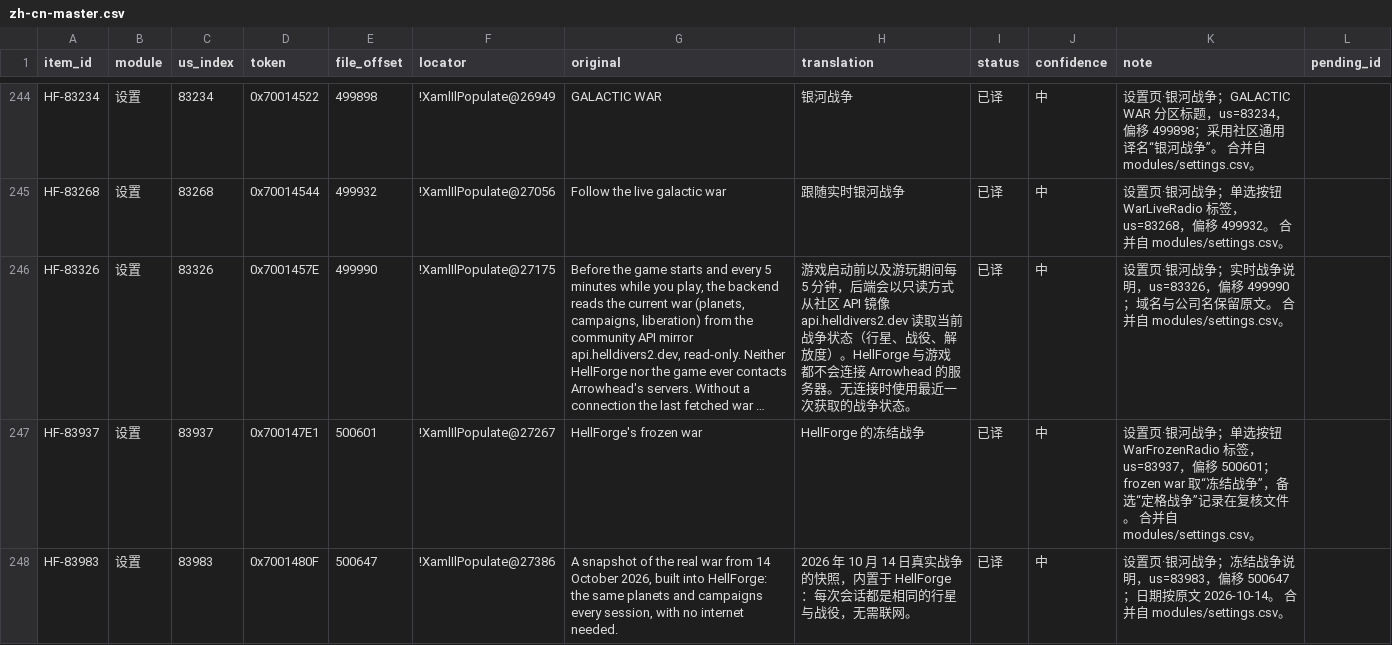
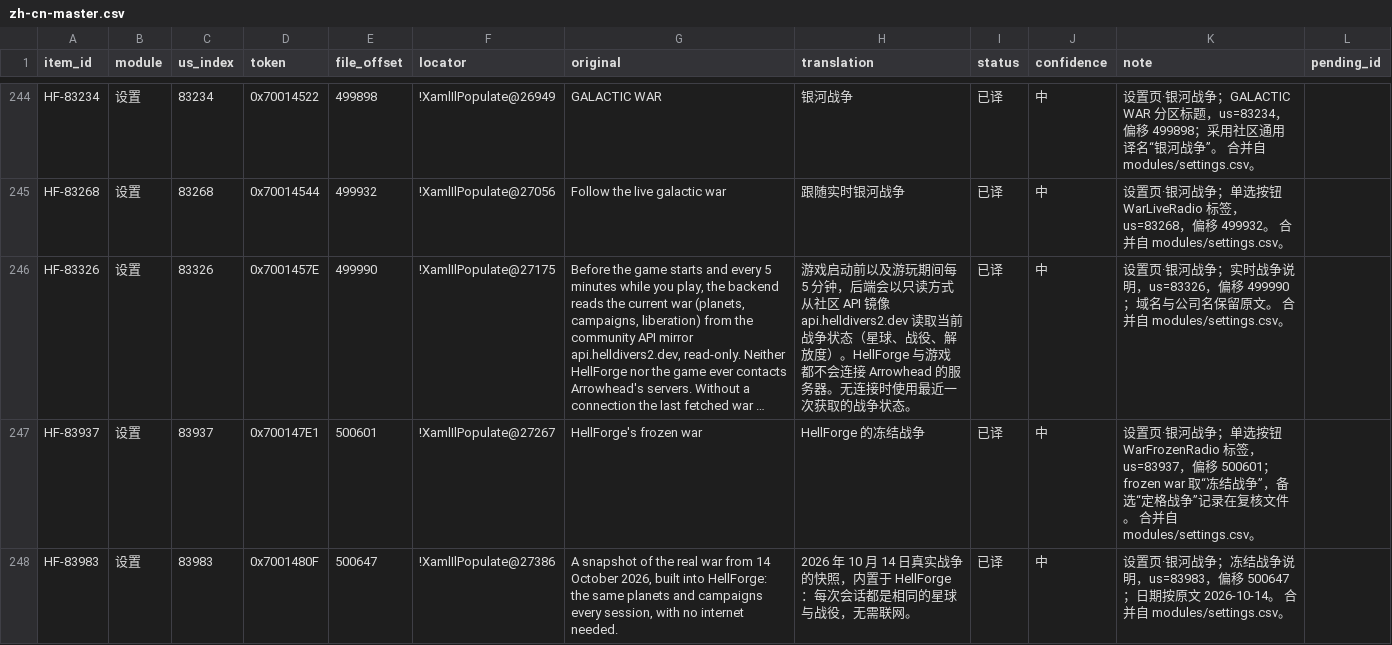
Before and after one commit to Lew1sMason/hellforge-zh_cn-patch, a CSV file: launcher-0.4.0-beta-zhcn/zh-cn-master.csv, drawn as a sheet; only a part is shown, gaps mark what is left out; long unchanged cells end in …; the diff covers the shown part only; the diff names each change by its address in the sheet, - before the commit and + after, or states it on an @@ line.

```diff
--- a/launcher-0.4.0-beta-zhcn/zh-cn-master.csv
+++ b/launcher-0.4.0-beta-zhcn/zh-cn-master.csv
-H246 (translation): …争状态（行星、战役、…
+H246 (translation): …争状态（星球、战役、…
-H248 (translation): …是相同的行星与战役，…
+H248 (translation): …是相同的星球与战役，…
```
Also changed, not shown: 6 edited cells elsewhere in this file, 1 other file.
